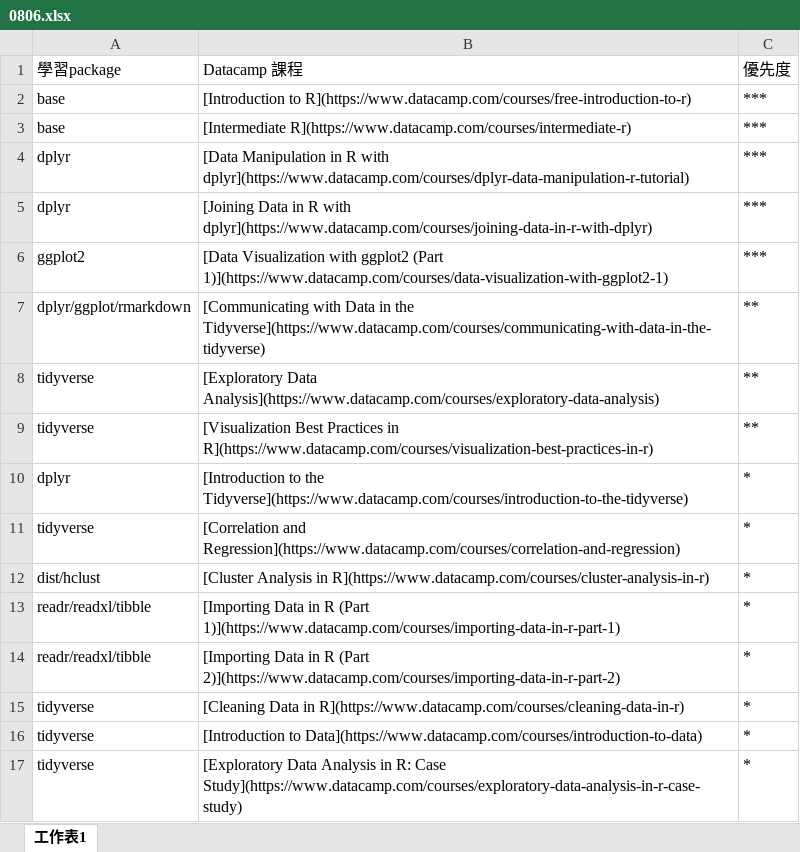
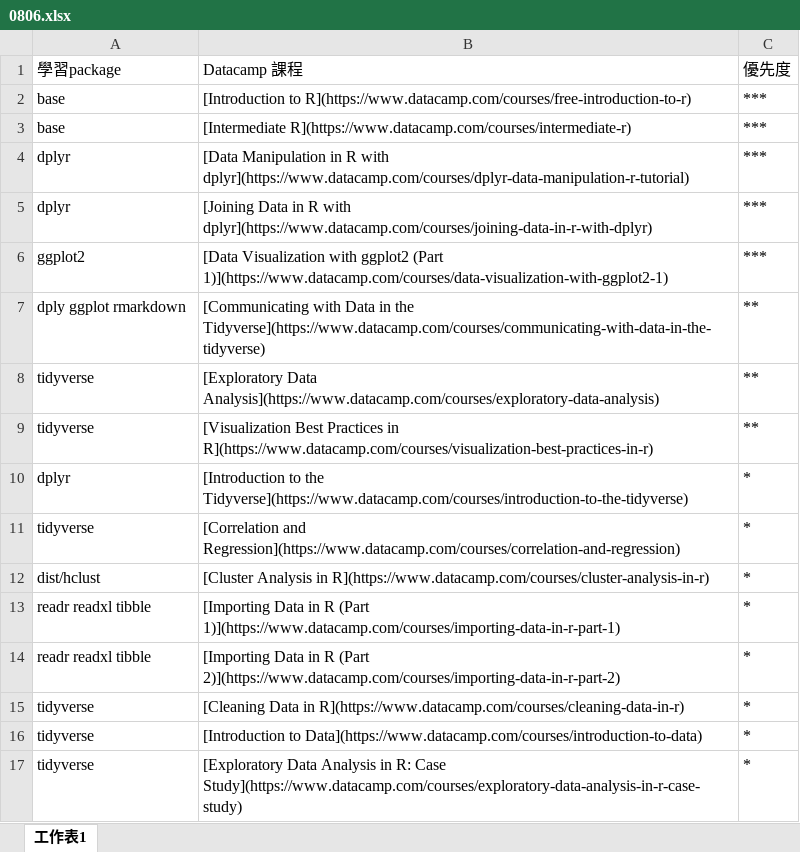
Before and after one commit to 1143btbt/blog, an Excel workbook: content/post/raw_data/0806.xlsx, sheet 工作表1, drawn as a sheet; values as stored, in another font and other column widths than the file's, no borders; the diff names each change by its address in the sheet, - before the commit and + after, or states it on an @@ line.

```diff
--- a/content/post/raw_data/0806.xlsx (sheet 工作表1)
+++ b/content/post/raw_data/0806.xlsx (sheet 工作表1)
-A7: dplyr/ggplot/rmarkdown
+A7: dply ggplot rmarkdown
-A13:A14: readr/readxl/tibble
+A13:A14: readr readxl tibble
```
Also changed, not shown: public/post/raw_data/0806.xlsx, 2 other files.
